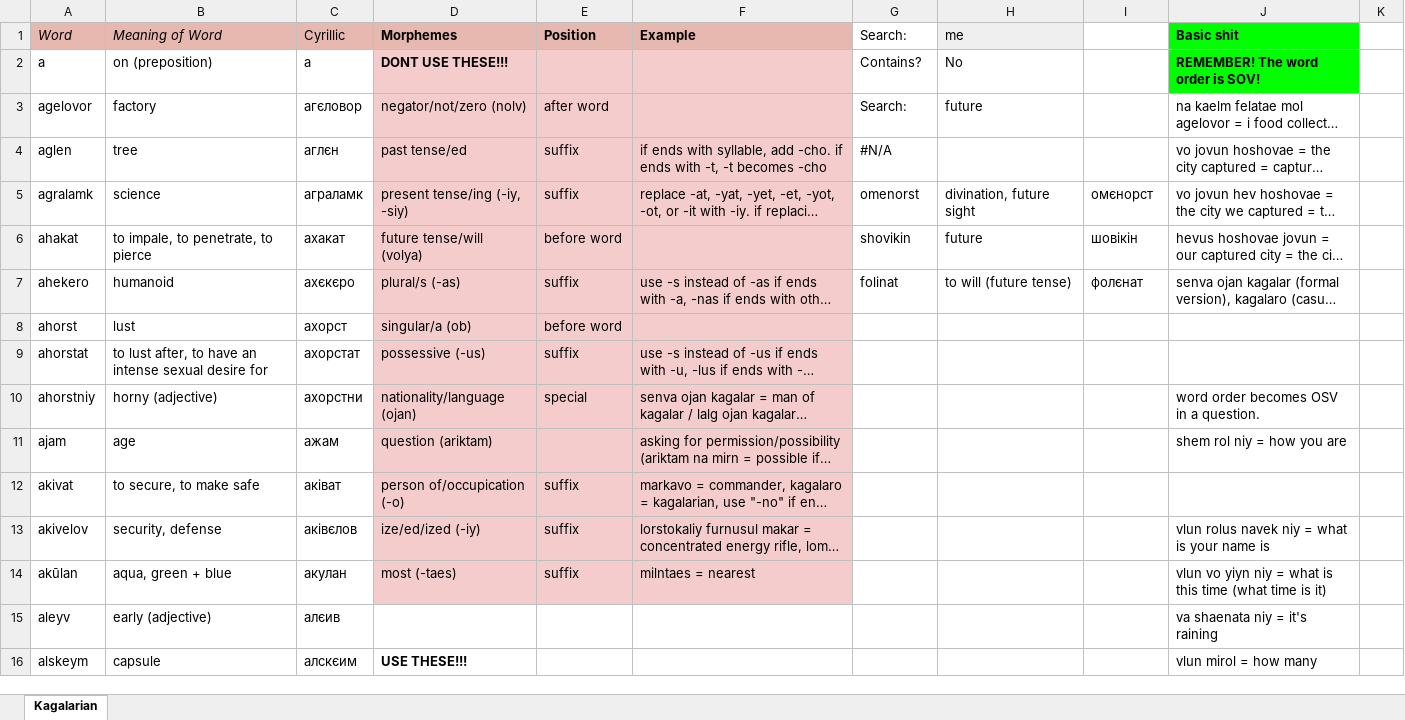
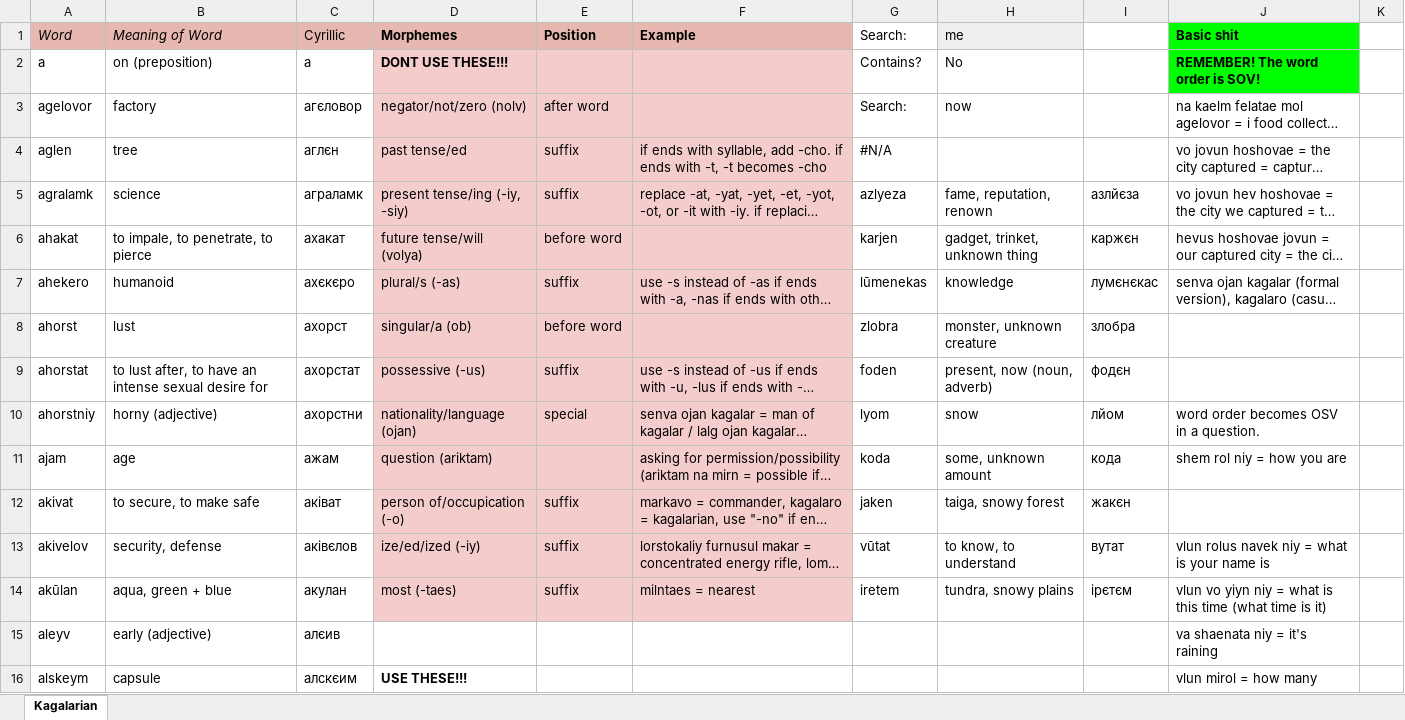
Before and after one commit to Oneo64/Starlattice, an Excel workbook: Conlangs/Sci-Fi Languages.xlsx, sheet Kagalarian, drawn as a sheet; only a part is shown; long unchanged cells end in …; values as stored, in another font and other column widths than the file's, no borders; charts and pictures not drawn; the diff covers the shown part only; the diff names each change by its address in the sheet, - before the commit and + after, or states it on an @@ line.

Commit message:
Update Sci-Fi Languages.xlsx

```diff
--- a/Conlangs/Sci-Fi Languages.xlsx (sheet Kagalarian)
+++ b/Conlangs/Sci-Fi Languages.xlsx (sheet Kagalarian)
-H3 (me): future
+H3 (me): now
-G5 (Search:): omenorst
+G5 (Search:): azlyeza
-H5 (me): divination, future sight
+H5 (me): fame, reputation, renown
-I5: омєнорст
+I5: азлйєза
-G6 (Search:): shovikin
+G6 (Search:): karjen
-H6 (me): future
+H6 (me): gadget, trinket, unknown thing
-I6: шовікін
+I6: каржєн
-G7 (Search:): folinat
+G7 (Search:): lūmenekas
-H7 (me): to will (future tense)
+H7 (me): knowledge
-I7: фолєнат
+I7: лумєнєкас
-G8 (Search:): (empty)
+G8 (Search:): zlobra
-H8 (me): (empty)
+H8 (me): monster, unknown creature
-I8: (empty)
+I8: злобра
-G9 (Search:): (empty)
+G9 (Search:): foden
-H9 (me): (empty)
+H9 (me): present, now (noun, adverb)
-I9: (empty)
+I9: фодєн
-G10 (Search:): (empty)
+G10 (Search:): lyom
-H10 (me): (empty)
+H10 (me): snow
-I10: (empty)
+I10: лйом
-G11 (Search:): (empty)
+G11 (Search:): koda
-H11 (me): (empty)
+H11 (me): some, unknown amount
-I11: (empty)
+I11: кода
-G12 (Search:): (empty)
+G12 (Search:): jaken
-H12 (me): (empty)
+H12 (me): taiga, snowy forest
-I12: (empty)
+I12: жакєн
-G13 (Search:): (empty)
+G13 (Search:): vūtat
-H13 (me): (empty)
+H13 (me): to know, to understand
-I13: (empty)
+I13: вутат
-G14 (Search:): (empty)
+G14 (Search:): iretem
-H14 (me): (empty)
+H14 (me): tundra, snowy plains
-I14: (empty)
+I14: ірєтєм
```
Also changed, not shown: 1 edited cell elsewhere in this sheet.
